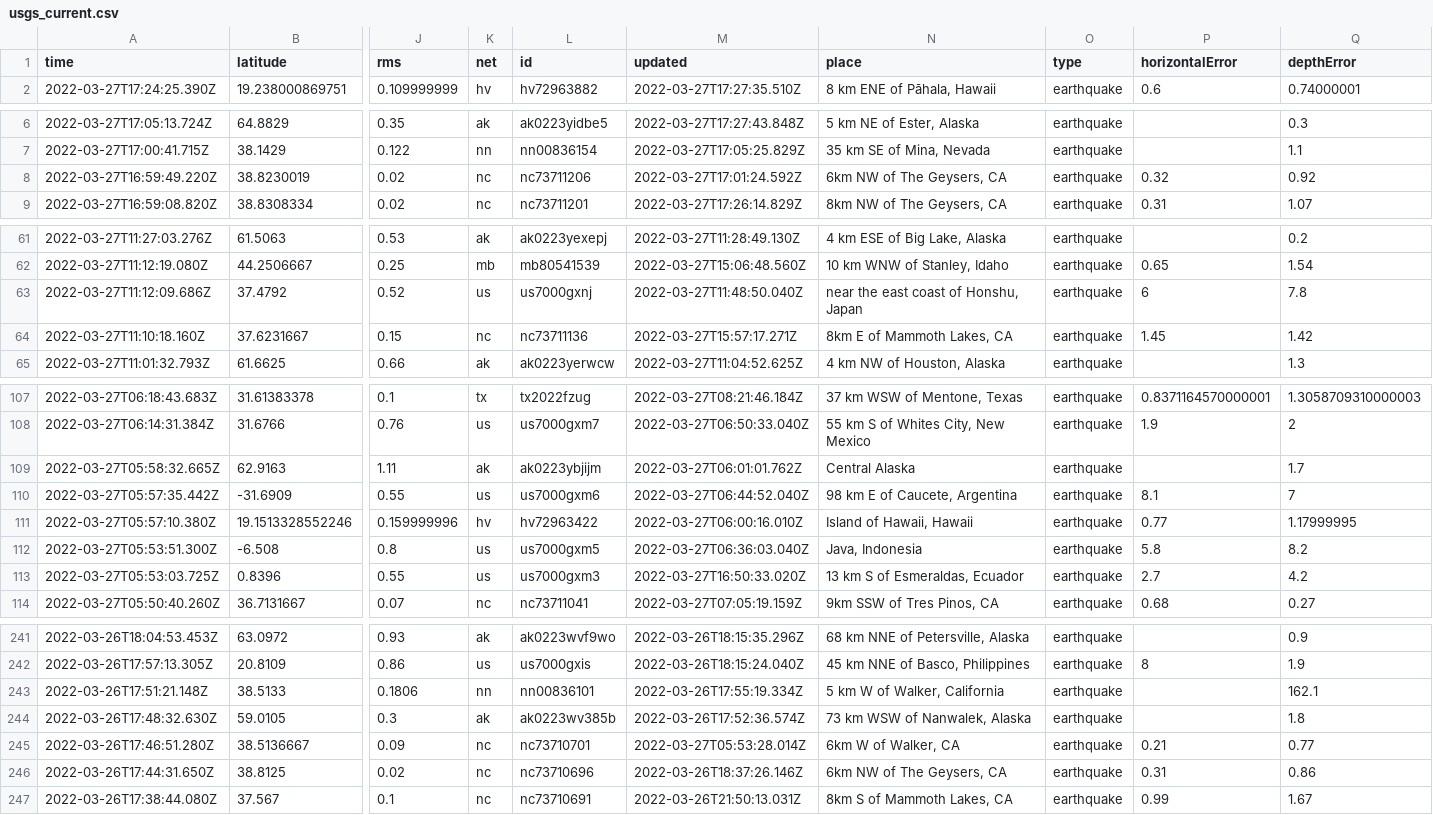
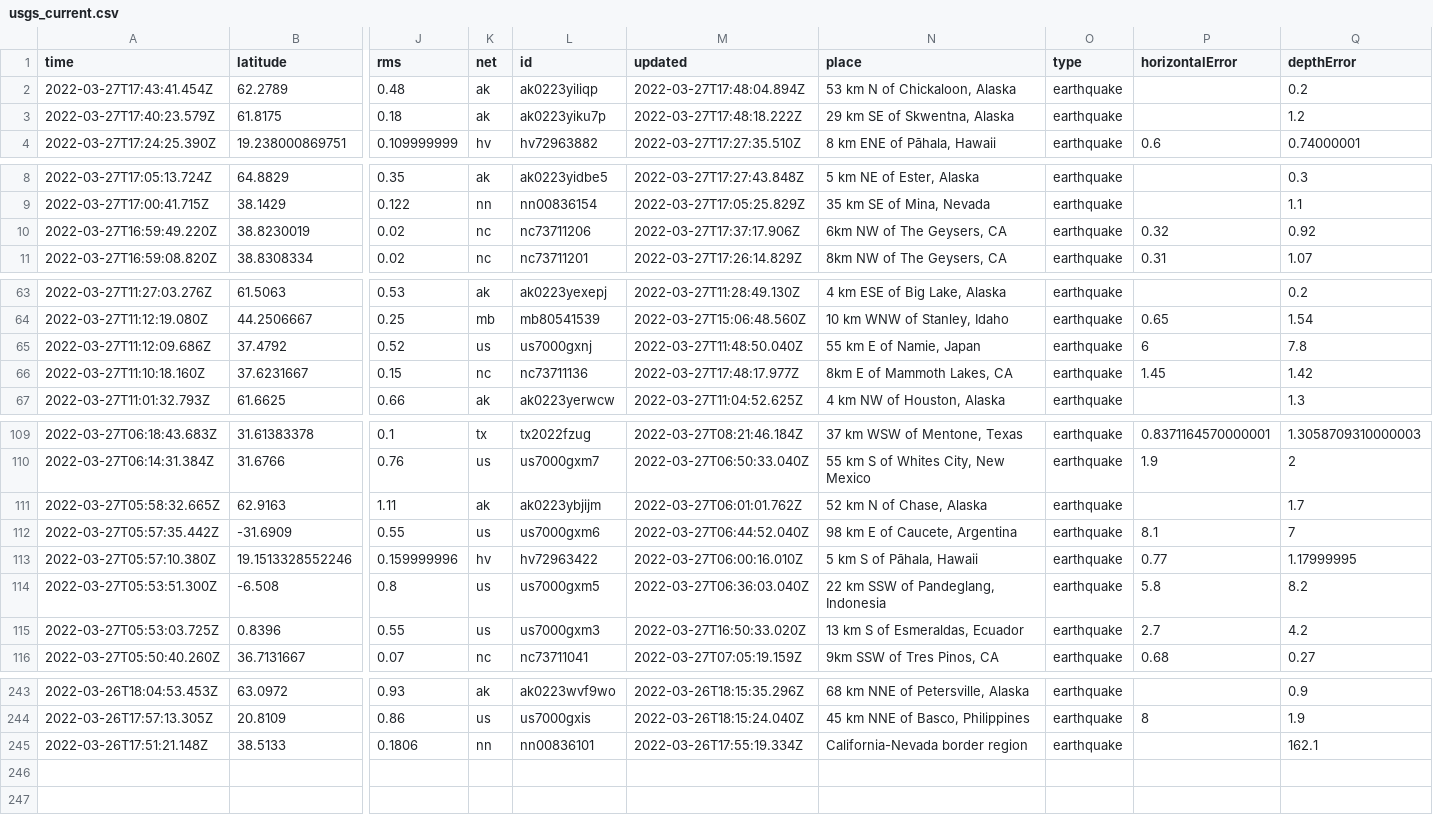
Before and after one commit to adriandgarcia/nicar2022_github_actions, a CSV file: usgs_current.csv, drawn as a sheet; only a part is shown, gaps mark what is left out; removed rows and columns are numbered as before the commit, all else as after; rows hold the shown columns only; the diff covers the shown part only; the diff names each change by its address in the sheet, - before the commit and + after, or states it on an @@ line.

```diff
--- a/usgs_current.csv
+++ b/usgs_current.csv
+row 2: 2022-03-27T17:43:41.454Z | 62.2789 | 0.48 | ak | ak0223yiliqp | 2022-03-27T17:48:04.894Z | 53 km N of Chickaloon, Alaska | earthquake |  | 0.2
+row 3: 2022-03-27T17:40:23.579Z | 61.8175 | 0.18 | ak | ak0223yiku7p | 2022-03-27T17:48:18.222Z | 29 km SE of Skwentna, Alaska | earthquake |  | 1.2
-M10 (updated): 2022-03-27T17:01:24.592Z
+M10 (updated): 2022-03-27T17:37:17.906Z
-N65 (place): near the east coast of Honshu, Japan
+N65 (place): 55 km E of Namie, Japan
-M66 (updated): 2022-03-27T15:57:17.271Z
+M66 (updated): 2022-03-27T17:48:17.977Z
-N111 (place): Central Alaska
+N111 (place): 52 km N of Chase, Alaska
-N113 (place): Island of Hawaii, Hawaii
+N113 (place): 5 km S of Pāhala, Hawaii
-N114 (place): Java, Indonesia
+N114 (place): 22 km SSW of Pandeglang, Indonesia
-N245 (place): 5 km W of Walker, California
+N245 (place): California-Nevada border region
-row 244: 2022-03-26T17:48:32.630Z | 59.0105 | 0.3 | ak | ak0223wv385b | 2022-03-26T17:52:36.574Z | 73 km WSW of Nanwalek, Alaska | earthquake |  | 1.8
-row 245: 2022-03-26T17:46:51.280Z | 38.5136667 | 0.09 | nc | nc73710701 | 2022-03-27T05:53:28.014Z | 6km W of Walker, CA | earthquake | 0.21 | 0.77
-row 246: 2022-03-26T17:44:31.650Z | 38.8125 | 0.02 | nc | nc73710696 | 2022-03-26T18:37:26.146Z | 6km NW of The Geysers, CA | earthquake | 0.31 | 0.86
-row 247: 2022-03-26T17:38:44.080Z | 37.567 | 0.1 | nc | nc73710691 | 2022-03-26T21:50:13.031Z | 8km S of Mammoth Lakes, CA | earthquake | 0.99 | 1.67
```
Also changed, not shown: 8 edited cells elsewhere in this file, 1 other file.
